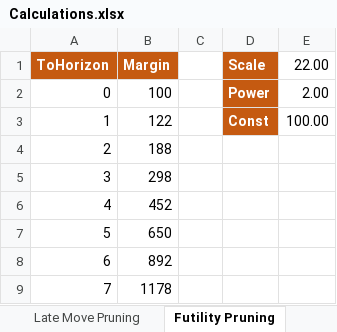
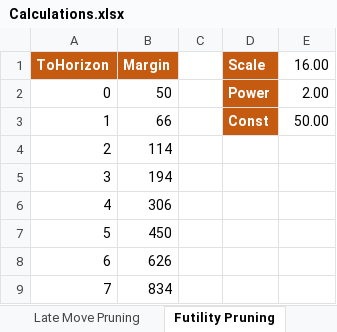
Before and after one commit to ekmadsen/MadChess, an Excel workbook: docs/Calculations.xlsx, sheet Futility Pruning, drawn as a sheet; values as stored, in another font and other column widths than the file's, no borders; the diff names each change by its address in the sheet, - before the commit and + after, or states it on an @@ line.

Commit message:
Reverted back to a single futility pruning margin array (instead of separate arrays for MG and EG).  Reduce search horizon (by one ply) of capture that loses at least a pawn (material value adjusted by game phase).  2834 +/- 10 Elo at bullet chess.

```diff
--- a/docs/Calculations.xlsx (sheet Futility Pruning)
+++ b/docs/Calculations.xlsx (sheet Futility Pruning)
-E1: 22.00
+E1: 16.00
-B2 (Margin): 100
+B2 (Margin): 50
-B3 (Margin): 122
+B3 (Margin): 66
-E3 (16.00): 100.00
+E3 (16.00): 50.00
-B4 (Margin): 188
+B4 (Margin): 114
-B5 (Margin): 298
+B5 (Margin): 194
-B6 (Margin): 452
+B6 (Margin): 306
-B7 (Margin): 650
+B7 (Margin): 450
-B8 (Margin): 892
+B8 (Margin): 626
-B9 (Margin): 1178
+B9 (Margin): 834
```
Also changed, not shown: 4 other files.
